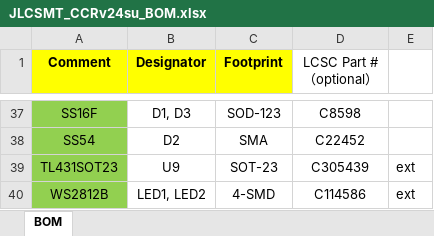
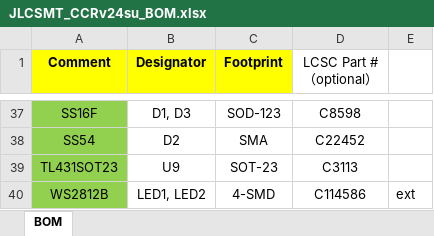
Before and after one commit to jkenny23/CCR-HW, an Excel workbook: JLCSMT_CCRv24su_BOM.xlsx, sheet BOM, drawn as a sheet; only a part is shown, gaps mark what is left out; values as stored, in another font and other column widths than the file's, no borders; the diff names each change by its address in the sheet, - before the commit and + after, or states it on an @@ line.

Commit message:
Removed through-hole TL431, using C3113 basic part CJ431

```diff
--- a/JLCSMT_CCRv24su_BOM.xlsx (sheet BOM)
+++ b/JLCSMT_CCRv24su_BOM.xlsx (sheet BOM)
-D39 (LCSC Part #（optional）): C305439
+D39 (LCSC Part #（optional）): C3113
-E39: ext
+E39: (empty)
```
Also changed, not shown: 1 other file.
